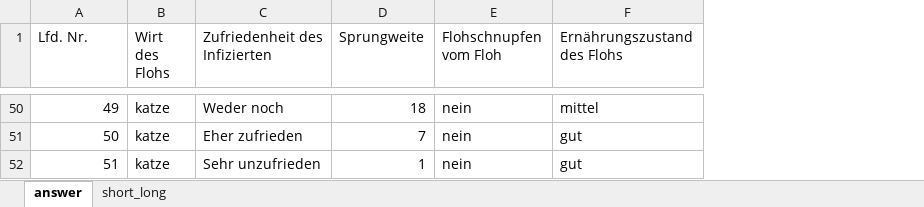
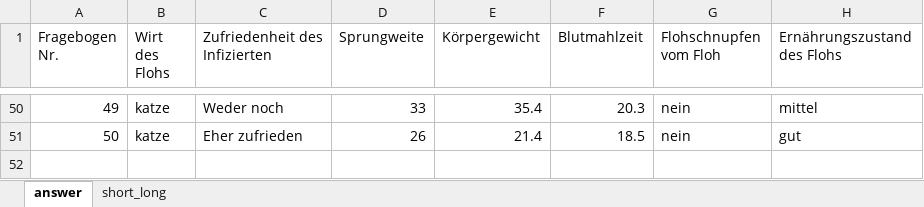
Before and after one commit to jkruppa/vorlesungen, an Excel workbook: Allgemeine Daten/questionaire/export_answers_flea_ear.xlsx, sheet answer, drawn as a sheet; only a part is shown, gaps mark what is left out; values as stored, in another font and other column widths than the file's, no borders; removed rows and columns are numbered as before the commit, all else as after; the diff covers the shown part only; the diff names each change by its address in the sheet, - before the commit and + after, or states it on an @@ line.

```diff
--- a/Allgemeine Daten/questionaire/export_answers_flea_ear.xlsx (sheet answer)
+++ b/Allgemeine Daten/questionaire/export_answers_flea_ear.xlsx (sheet answer)
+column E (Körpergewicht), rows 50-51: 35.4 | 21.4
+column F (Blutmahlzeit), rows 50-51: 20.3 | 18.5
@@ column A (Fragebogen Nr.) renumbered between rows 1 and 19 @@
-D50 (Sprungweite): 18
+D50 (Sprungweite): 33
-D51 (Sprungweite): 7
+D51 (Sprungweite): 26
-row 52: 51 | katze | Sehr unzufrieden | 1 | nein | gut
```
Also changed, not shown: 10 added rows, 10 removed rows and 37 edited cells elsewhere in this sheet, sheet short_long, Allgemeine Daten/questionaire/answers_flea_ear.xlsx, 17 other files.
